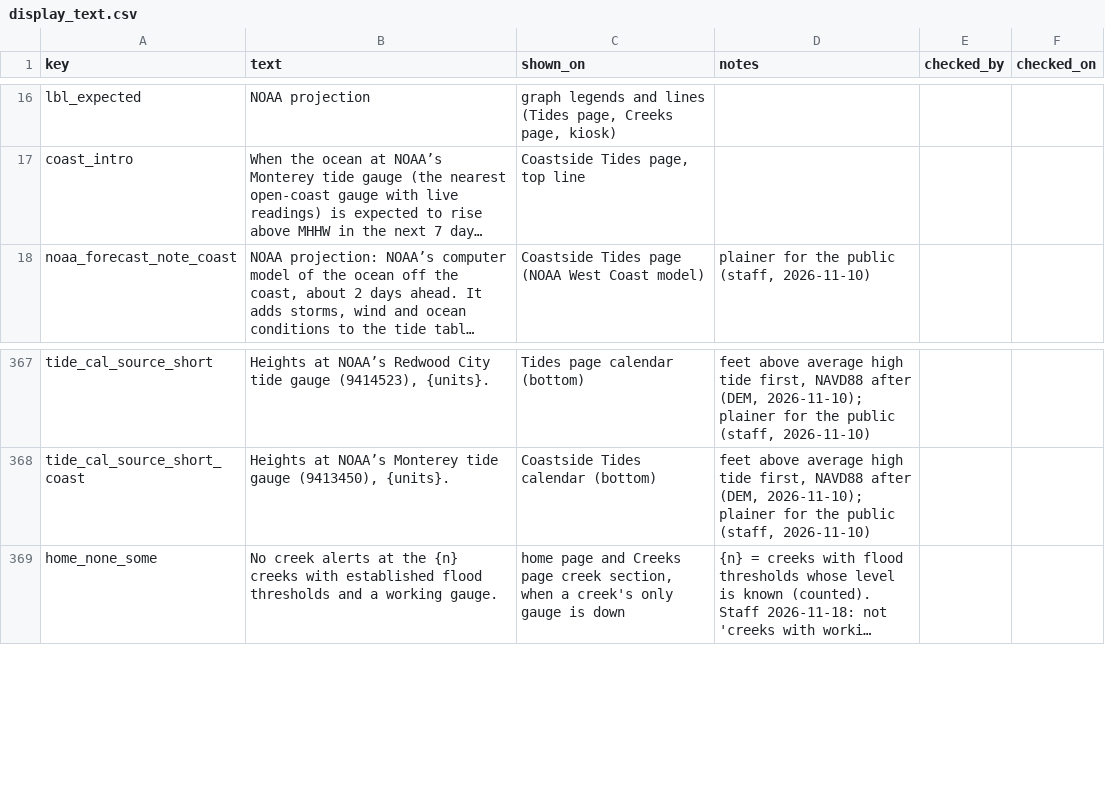
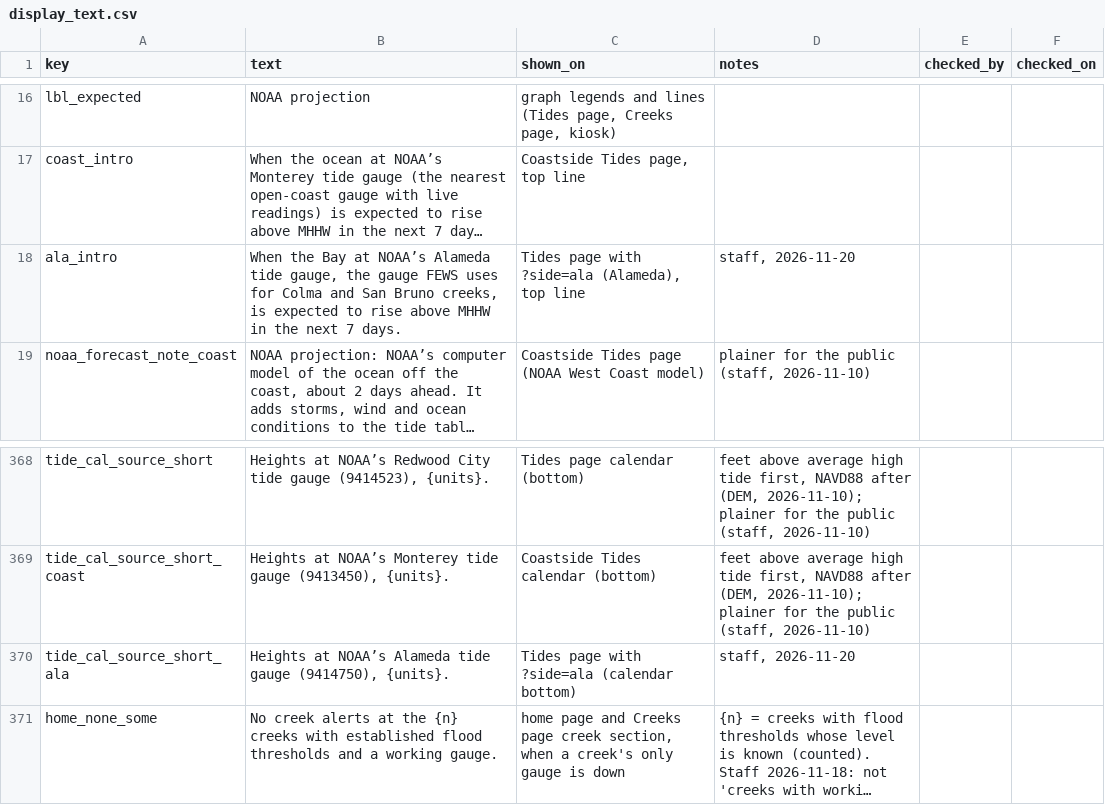
Before and after one commit to OneShorelineSMC/oneshorelinefews, a CSV file: lookups/display_text.csv, drawn as a sheet; only a part is shown, gaps mark what is left out; long unchanged cells end in …; the diff names each change by its address in the sheet, - before the commit and + after, or states it on an @@ line.

Commit message:
Add files via upload

```diff
--- a/lookups/display_text.csv
+++ b/lookups/display_text.csv
+row 18: ala_intro | When the Bay at NOAA’s Alameda tide gauge, the gauge FEWS uses for Colma and San Bruno creeks, is expected to rise above MHHW in the next 7 days. | Tides page with ?side=ala (Alameda), top line | staff, 2026-11-20
+row 370: tide_cal_source_short_ala | Heights at NOAA’s Alameda tide gauge (9414750), {units}. | Tides page with ?side=ala (calendar bottom) | staff, 2026-11-20
```
